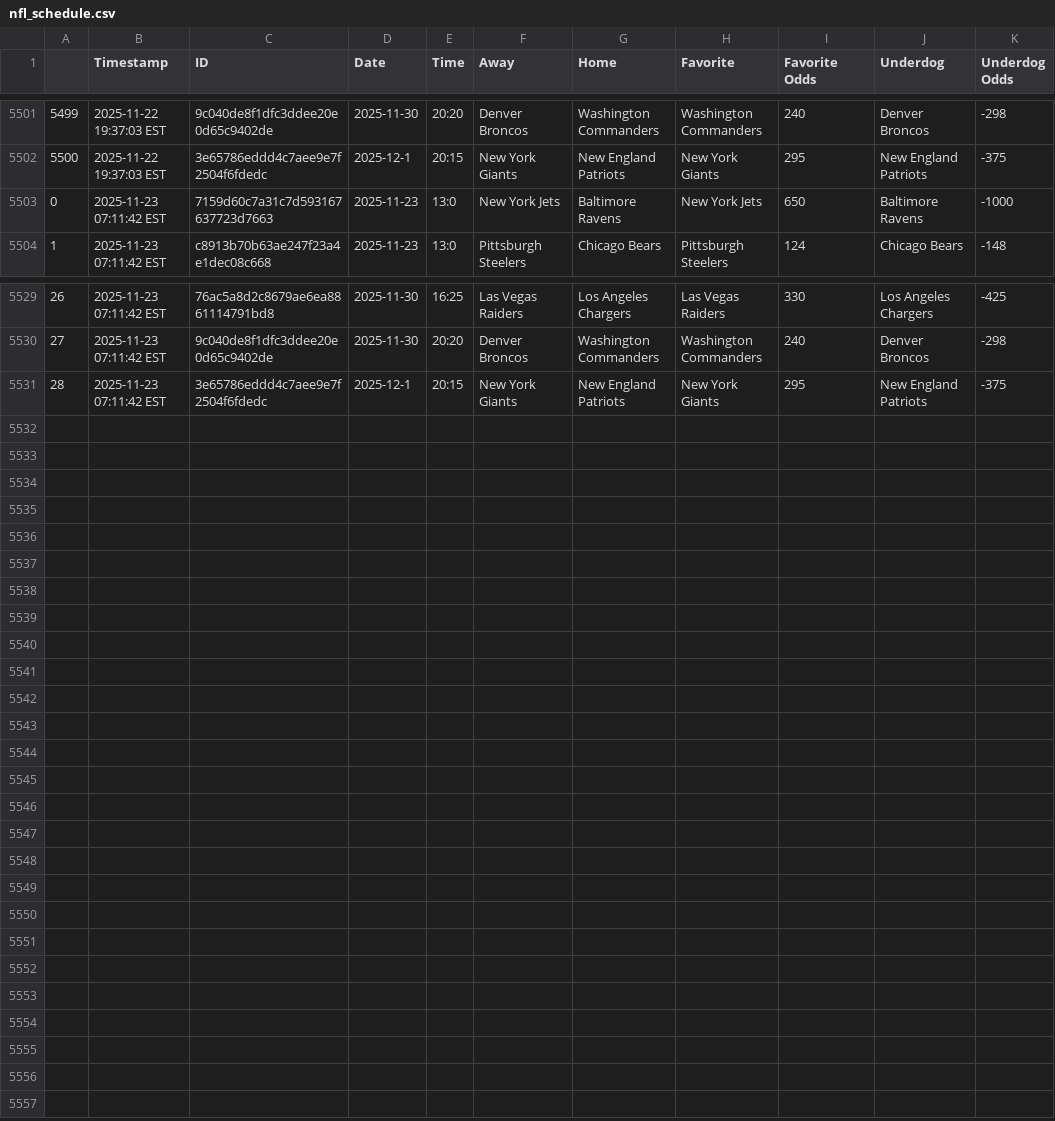
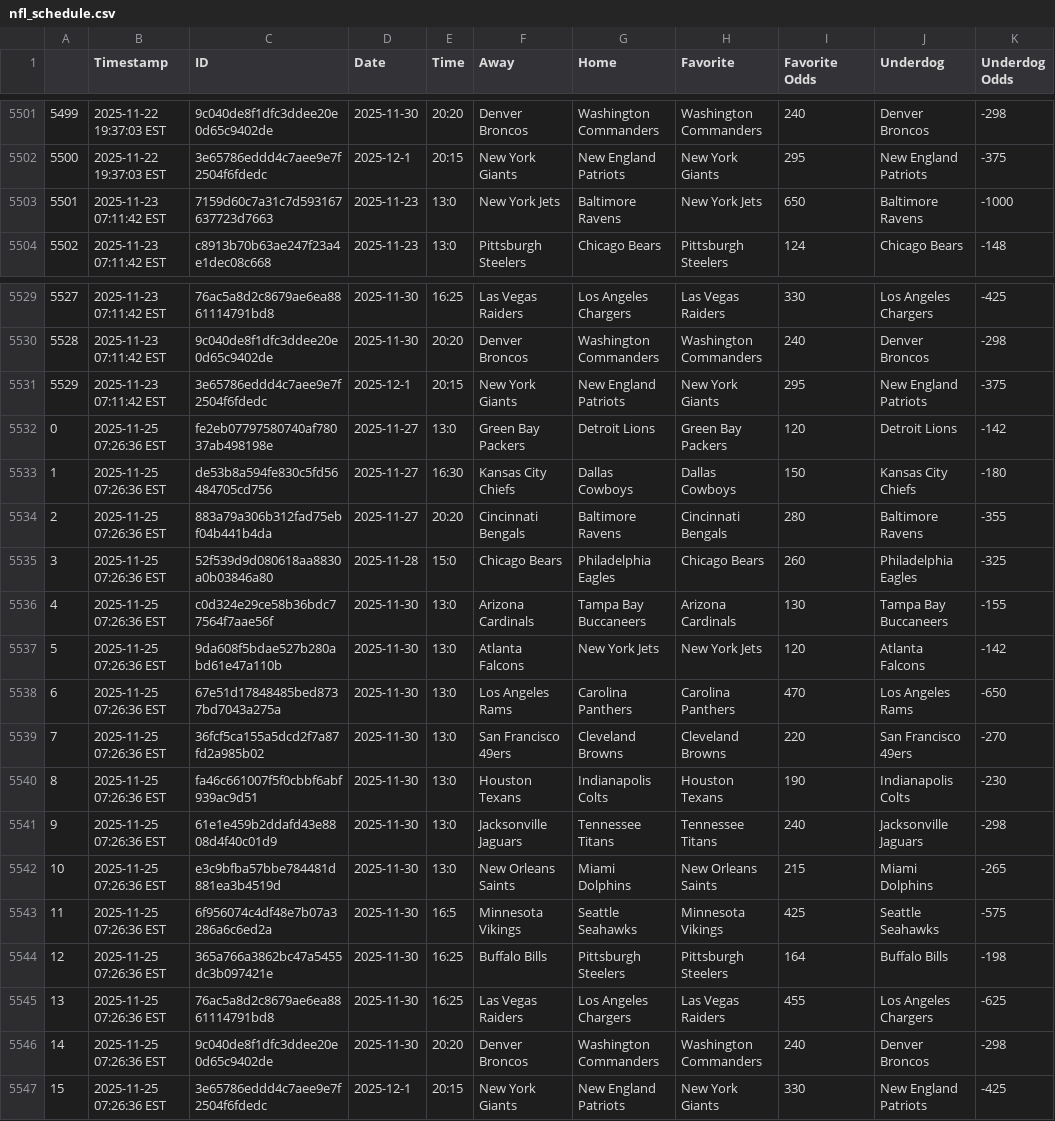
Before and after one commit to JonPGH/nflApp, a CSV file: Data/nfl_schedule.csv, drawn as a sheet; only a part is shown, gaps mark what is left out; the diff names each change by its address in the sheet, - before the commit and + after, or states it on an @@ line.

```diff
--- a/Data/nfl_schedule.csv
+++ b/Data/nfl_schedule.csv
@@ column A renumbered between rows 5503 and 5531 @@
+row 5532: 0 | 2025-11-25 07:26:36 EST | fe2eb07797580740af78037ab498198e | 2025-11-27 | 13:0 | Green Bay Packers | Detroit Lions | Green Bay Packers | 120 | Detroit Lions | -142
+row 5533: 1 | 2025-11-25 07:26:36 EST | de53b8a594fe830c5fd56484705cd756 | 2025-11-27 | 16:30 | Kansas City Chiefs | Dallas Cowboys | Dallas Cowboys | 150 | Kansas City Chiefs | -180
+row 5534: 2 | 2025-11-25 07:26:36 EST | 883a79a306b312fad75ebf04b441b4da | 2025-11-27 | 20:20 | Cincinnati Bengals | Baltimore Ravens | Cincinnati Bengals | 280 | Baltimore Ravens | -355
+row 5535: 3 | 2025-11-25 07:26:36 EST | 52f539d9d080618aa8830a0b03846a80 | 2025-11-28 | 15:0 | Chicago Bears | Philadelphia Eagles | Chicago Bears | 260 | Philadelphia Eagles | -325
+row 5536: 4 | 2025-11-25 07:26:36 EST | c0d324e29ce58b36bdc77564f7aae56f | 2025-11-30 | 13:0 | Arizona Cardinals | Tampa Bay Buccaneers | Arizona Cardinals | 130 | Tampa Bay Buccaneers | -155
+row 5537: 5 | 2025-11-25 07:26:36 EST | 9da608f5bdae527b280abd61e47a110b | 2025-11-30 | 13:0 | Atlanta Falcons | New York Jets | New York Jets | 120 | Atlanta Falcons | -142
+row 5538: 6 | 2025-11-25 07:26:36 EST | 67e51d17848485bed8737bd7043a275a | 2025-11-30 | 13:0 | Los Angeles Rams | Carolina Panthers | Carolina Panthers | 470 | Los Angeles Rams | -650
+row 5539: 7 | 2025-11-25 07:26:36 EST | 36fcf5ca155a5dcd2f7a87fd2a985b02 | 2025-11-30 | 13:0 | San Francisco 49ers | Cleveland Browns | Cleveland Browns | 220 | San Francisco 49ers | -270
+row 5540: 8 | 2025-11-25 07:26:36 EST | fa46c661007f5f0cbbf6abf939ac9d51 | 2025-11-30 | 13:0 | Houston Texans | Indianapolis Colts | Houston Texans | 190 | Indianapolis Colts | -230
+row 5541: 9 | 2025-11-25 07:26:36 EST | 61e1e459b2ddafd43e8808d4f40c01d9 | 2025-11-30 | 13:0 | Jacksonville Jaguars | Tennessee Titans | Tennessee Titans | 240 | Jacksonville Jaguars | -298
+row 5542: 10 | 2025-11-25 07:26:36 EST | e3c9bfba57bbe784481d881ea3b4519d | 2025-11-30 | 13:0 | New Orleans Saints | Miami Dolphins | New Orleans Saints | 215 | Miami Dolphins | -265
+row 5543: 11 | 2025-11-25 07:26:36 EST | 6f956074c4df48e7b07a3286a6c6ed2a | 2025-11-30 | 16:5 | Minnesota Vikings | Seattle Seahawks | Minnesota Vikings | 425 | Seattle Seahawks | -575
+row 5544: 12 | 2025-11-25 07:26:36 EST | 365a766a3862bc47a5455dc3b097421e | 2025-11-30 | 16:25 | Buffalo Bills | Pittsburgh Steelers | Pittsburgh Steelers | 164 | Buffalo Bills | -198
+row 5545: 13 | 2025-11-25 07:26:36 EST | 76ac5a8d2c8679ae6ea8861114791bd8 | 2025-11-30 | 16:25 | Las Vegas Raiders | Los Angeles Chargers | Las Vegas Raiders | 455 | Los Angeles Chargers | -625
+row 5546: 14 | 2025-11-25 07:26:36 EST | 9c040de8f1dfc3ddee20e0d65c9402de | 2025-11-30 | 20:20 | Denver Broncos | Washington Commanders | Washington Commanders | 240 | Denver Broncos | -298
+row 5547: 15 | 2025-11-25 07:26:36 EST | 3e65786eddd4c7aee9e7f2504f6fdedc | 2025-12-1 | 20:15 | New York Giants | New England Patriots | New York Giants | 330 | New England Patriots | -425
```
Also changed, not shown: Data/DKData.csv, Data/DKSalTracking.csv, 8 other files.
